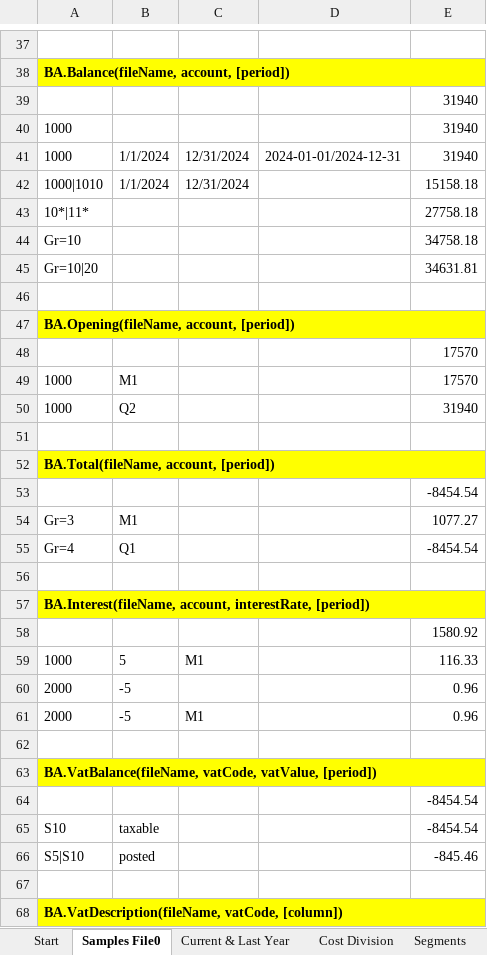
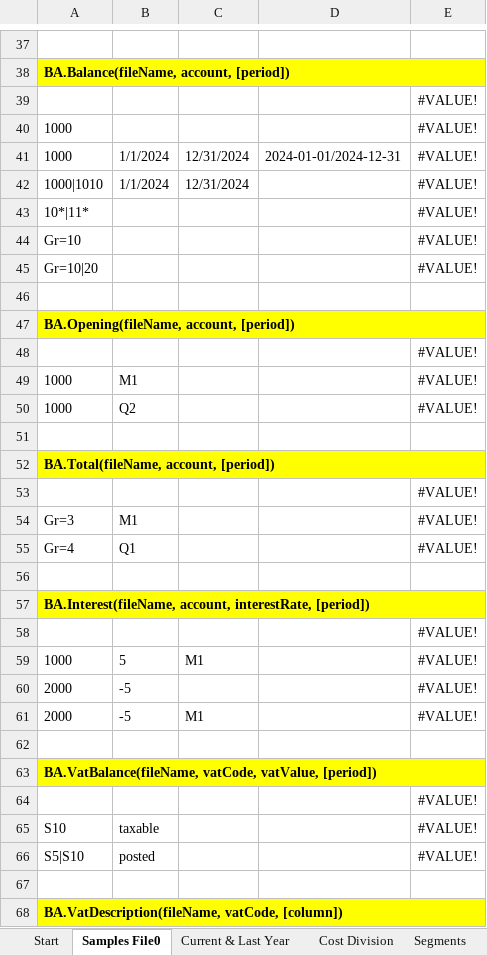
Before and after one commit to BananaAccounting/General, an Excel workbook: OfficeAddIns/ExcelAddIns/BananaFunctions/BananaFunctions.xlsx, sheet Samples File0, drawn as a sheet; only a part is shown, gaps mark what is left out; values as stored, in another font and other column widths than the file's, no borders; the diff covers the shown part only; the diff names each change by its address in the sheet, - before the commit and + after, or states it on an @@ line.

```diff
--- a/OfficeAddIns/ExcelAddIns/BananaFunctions/BananaFunctions.xlsx (sheet Samples File0)
+++ b/OfficeAddIns/ExcelAddIns/BananaFunctions/BananaFunctions.xlsx (sheet Samples File0)
-E39:E41: 31940
+E39:E41: #VALUE!
-E42: 15158.18
+E42: #VALUE!
-E43: 27758.18
+E43: #VALUE!
-E44: 34758.18
+E44: #VALUE!
-E45: 34631.81
+E45: #VALUE!
-E48:E49: 17570
+E48:E49: #VALUE!
-E50: 31940
+E50: #VALUE!
-E53: -8454.54
+E53: #VALUE!
-E54: 1077.27
+E54: #VALUE!
-E55: -8454.54
+E55: #VALUE!
-E58: 1580.92
+E58: #VALUE!
-E59: 116.33
+E59: #VALUE!
-E60:E61: 0.96
+E60:E61: #VALUE!
-E64:E65: -8454.54
+E64:E65: #VALUE!
-E66: -845.46
+E66: #VALUE!
```
Also changed, not shown: 47 edited cells elsewhere in this sheet, sheet Current & Last Year, sheet Cost Division, sheet Segments, sheet Start.
